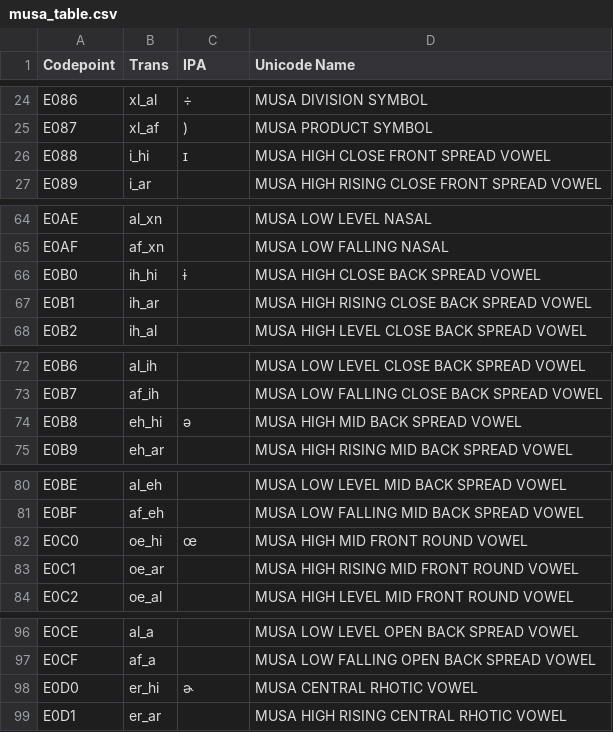
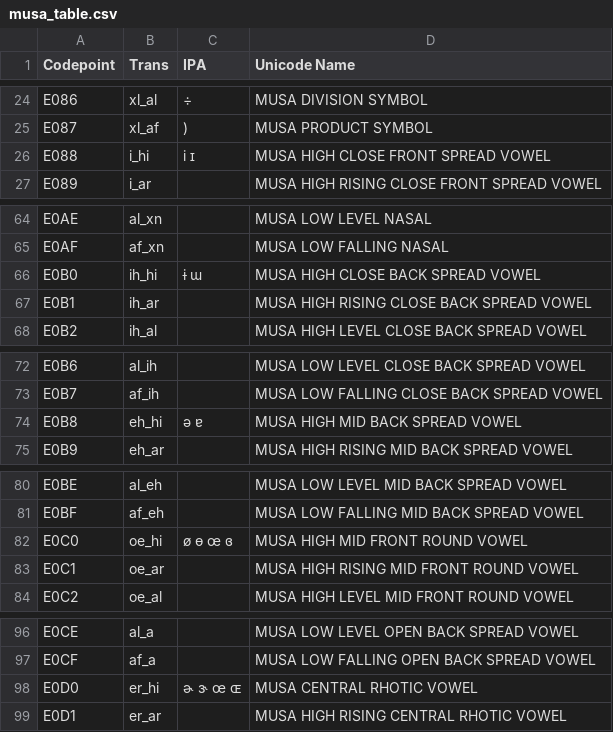
Before and after one commit to Ezra/musa-guesser, a CSV file: musa_table.csv, drawn as a sheet; only a part is shown, gaps mark what is left out; the diff covers the shown part only.

Commit message:
updated table with more vowels and unix encoding

```diff
--- a/musa_table.csv
+++ b/musa_table.csv
@@ -25,3 +25,3 @@ E086,xl_al,÷,MUSA DIVISION SYMBOL
 E087,xl_af,),MUSA PRODUCT SYMBOL
-E088,i_hi,ɪ,MUSA HIGH CLOSE FRONT SPREAD VOWEL
+E088,i_hi,i ɪ,MUSA HIGH CLOSE FRONT SPREAD VOWEL
 E089,i_ar,,MUSA HIGH RISING CLOSE FRONT SPREAD VOWEL
@@ -65,3 +65,3 @@ E0AE,al_xn,,MUSA LOW LEVEL NASAL
 E0AF,af_xn,,MUSA LOW FALLING NASAL
-E0B0,ih_hi,ɨ,MUSA HIGH CLOSE BACK SPREAD VOWEL
+E0B0,ih_hi,ɨ ɯ,MUSA HIGH CLOSE BACK SPREAD VOWEL
 E0B1,ih_ar,,MUSA HIGH RISING CLOSE BACK SPREAD VOWEL
@@ -73,3 +73,3 @@ E0B6,al_ih,,MUSA LOW LEVEL CLOSE BACK SPREAD VOWEL
 E0B7,af_ih,,MUSA LOW FALLING CLOSE BACK SPREAD VOWEL
-E0B8,eh_hi,ə,MUSA HIGH MID BACK SPREAD VOWEL
+E0B8,eh_hi,ə ɐ,MUSA HIGH MID BACK SPREAD VOWEL
 E0B9,eh_ar,,MUSA HIGH RISING MID BACK SPREAD VOWEL
@@ -81,3 +81,3 @@ E0BE,al_eh,,MUSA LOW LEVEL MID BACK SPREAD VOWEL
 E0BF,af_eh,,MUSA LOW FALLING MID BACK SPREAD VOWEL
-E0C0,oe_hi,œ,MUSA HIGH MID FRONT ROUND VOWEL
+E0C0,oe_hi,ø ɵ œ ɞ,MUSA HIGH MID FRONT ROUND VOWEL
 E0C1,oe_ar,,MUSA HIGH RISING MID FRONT ROUND VOWEL
@@ -97,3 +97,3 @@ E0CE,al_a,,MUSA LOW LEVEL OPEN BACK SPREAD VOWEL
 E0CF,af_a,,MUSA LOW FALLING OPEN BACK SPREAD VOWEL
-E0D0,er_hi,ɚ,MUSA CENTRAL RHOTIC VOWEL
+E0D0,er_hi,ɚ ɝ œ ɶ ,MUSA CENTRAL RHOTIC VOWEL
 E0D1,er_ar,,MUSA HIGH RISING CENTRAL RHOTIC VOWEL
```
Also changed, not shown: 2 edited cells elsewhere in this file.
